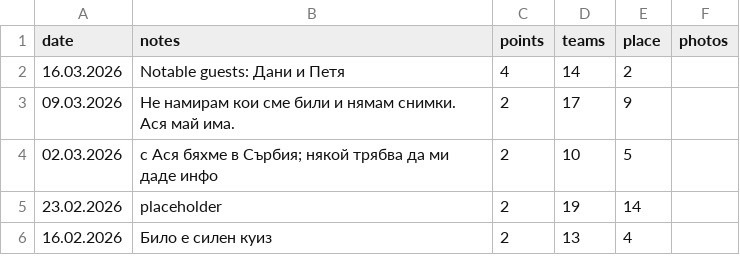
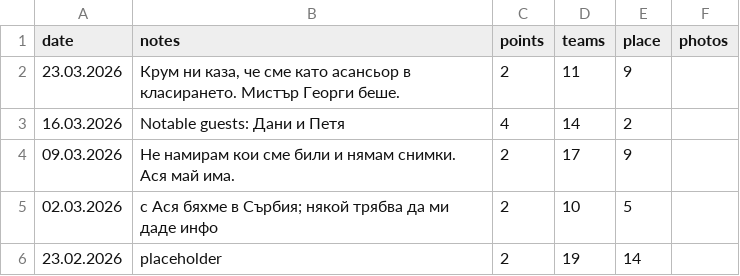
Before and after one commit to nikolakolev1/The-Big-Quiz.github.io, a CSV file: data/season-2025.csv, drawn as a sheet; only a part is shown; the shorter side is filled out with more unchanged rows.

```diff
--- a/data/season-2025.csv
+++ b/data/season-2025.csv
@@ -1,2 +1,3 @@
 date,notes,points,teams,place,photos
+23.03.2026,"Крум ни каза, че сме като асансьор в класирането. Мистър Георги беше.",2,11,9,
 16.03.2026,"Notable guests: Дани и Петя",4,14,2,
```
Also changed, not shown: data/presence.csv.
